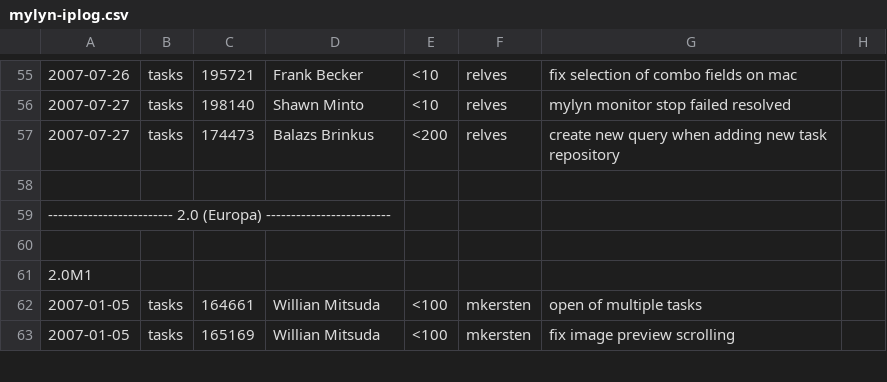
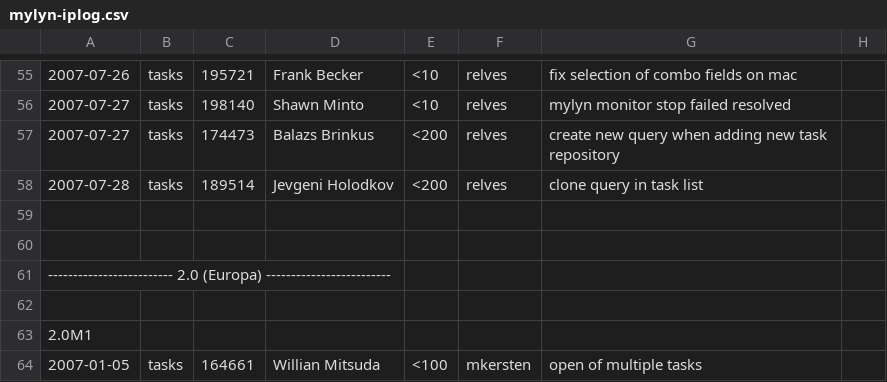
Before and after one commit to eclipse-mylyn/mylyn-website, a CSV file: doc/mylyn-iplog.csv, drawn as a sheet; only a part is shown, gaps mark what is left out; the shorter side is filled out with more unchanged rows; the diff names each change by its address in the sheet, - before the commit and + after, or states it on an @@ line.

Commit message:
NEW - bug 189514: allow import/export and cloning of queries https://bugs.eclipse.org/bugs/show_bug.cgi?id=189514

```diff
--- a/doc/mylyn-iplog.csv
+++ b/doc/mylyn-iplog.csv
+row 58: 2007-07-28 | tasks | 189514 | Jevgeni Holodkov | <200 | relves | clone query in task list
+row 59: (empty)
```
